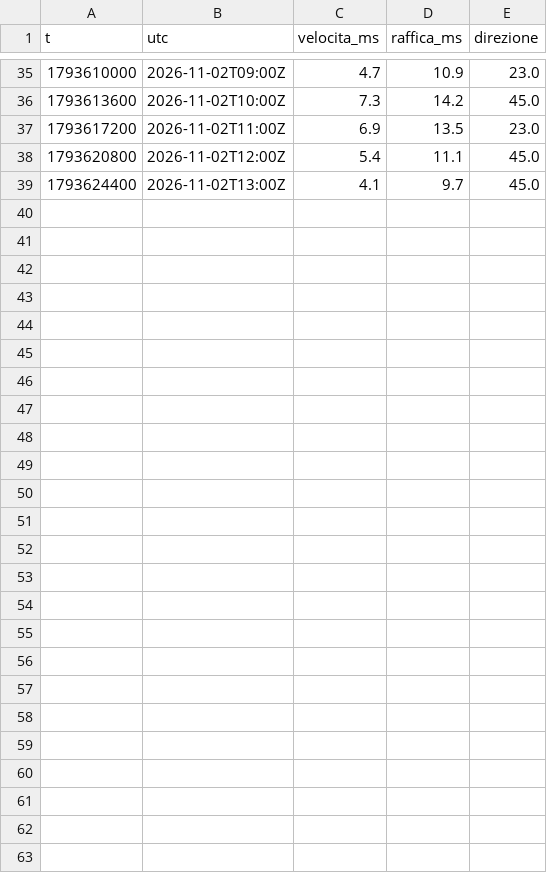
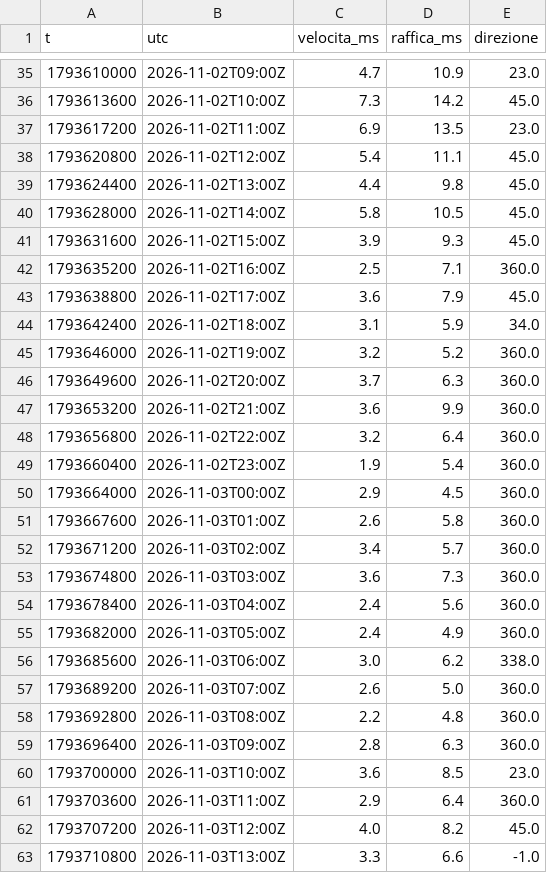
Before and after one commit to fabiotestai/meteo-tirreno, a CSV file: dati/osservati/ARPAL_ME00094_2026-11.csv, drawn as a sheet; only a part is shown, gaps mark what is left out.

```diff
--- a/dati/osservati/ARPAL_ME00094_2026-11.csv
+++ b/dati/osservati/ARPAL_ME00094_2026-11.csv
@@ -38,2 +38,26 @@ t,utc,velocita_ms,raffica_ms,direzione
 1793620800,2026-11-02T12:00Z,5.4,11.1,45.0
-1793624400,2026-11-02T13:00Z,4.1,9.7,45.0
+1793624400,2026-11-02T13:00Z,4.4,9.8,45.0
+1793628000,2026-11-02T14:00Z,5.8,10.5,45.0
+1793631600,2026-11-02T15:00Z,3.9,9.3,45.0
+1793635200,2026-11-02T16:00Z,2.5,7.1,360.0
+1793638800,2026-11-02T17:00Z,3.6,7.9,45.0
+1793642400,2026-11-02T18:00Z,3.1,5.9,34.0
+1793646000,2026-11-02T19:00Z,3.2,5.2,360.0
+1793649600,2026-11-02T20:00Z,3.7,6.3,360.0
+1793653200,2026-11-02T21:00Z,3.6,9.9,360.0
+1793656800,2026-11-02T22:00Z,3.2,6.4,360.0
+1793660400,2026-11-02T23:00Z,1.9,5.4,360.0
+1793664000,2026-11-03T00:00Z,2.9,4.5,360.0
+1793667600,2026-11-03T01:00Z,2.6,5.8,360.0
+1793671200,2026-11-03T02:00Z,3.4,5.7,360.0
+1793674800,2026-11-03T03:00Z,3.6,7.3,360.0
+1793678400,2026-11-03T04:00Z,2.4,5.6,360.0
+1793682000,2026-11-03T05:00Z,2.4,4.9,360.0
+1793685600,2026-11-03T06:00Z,3.0,6.2,338.0
+1793689200,2026-11-03T07:00Z,2.6,5.0,360.0
+1793692800,2026-11-03T08:00Z,2.2,4.8,360.0
+1793696400,2026-11-03T09:00Z,2.8,6.3,360.0
+1793700000,2026-11-03T10:00Z,3.6,8.5,23.0
+1793703600,2026-11-03T11:00Z,2.9,6.4,360.0
+1793707200,2026-11-03T12:00Z,4.0,8.2,45.0
+1793710800,2026-11-03T13:00Z,3.3,6.6,-1.0
```
Also changed, not shown: dati/osservati/ARPAL_ME00208_2026-11.csv, dati/osservati/ARPAL_ME00265_2026-11.csv, 20 other files.
